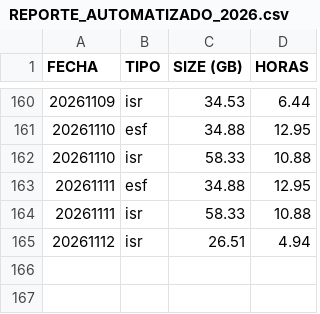
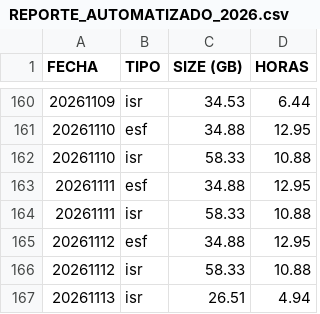
Before and after one commit to sebastianVP/DATASETS_CLASE, a CSV file: REPORTE_AUTOMATIZADO_2026.csv, drawn as a sheet; only a part is shown, gaps mark what is left out.

Commit message:
Actualizacion de reportes 2026

```diff
--- a/REPORTE_AUTOMATIZADO_2026.csv
+++ b/REPORTE_AUTOMATIZADO_2026.csv
@@ -164,2 +164,4 @@ FECHA,TIPO,SIZE (GB),HORAS
 20261111,isr,58.33,10.88
-20261112,isr,26.51,4.94
+20261112,esf,34.88,12.95
+20261112,isr,58.33,10.88
+20261113,isr,26.51,4.94
```
Also changed, not shown: REPORTE_DIGDT_2026.csv.
